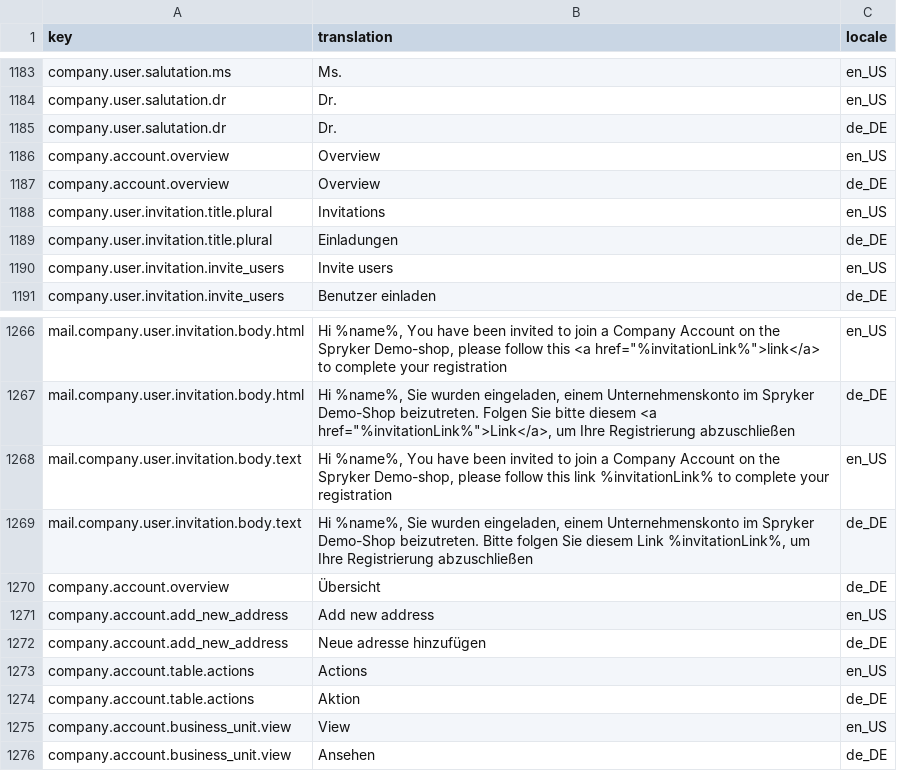
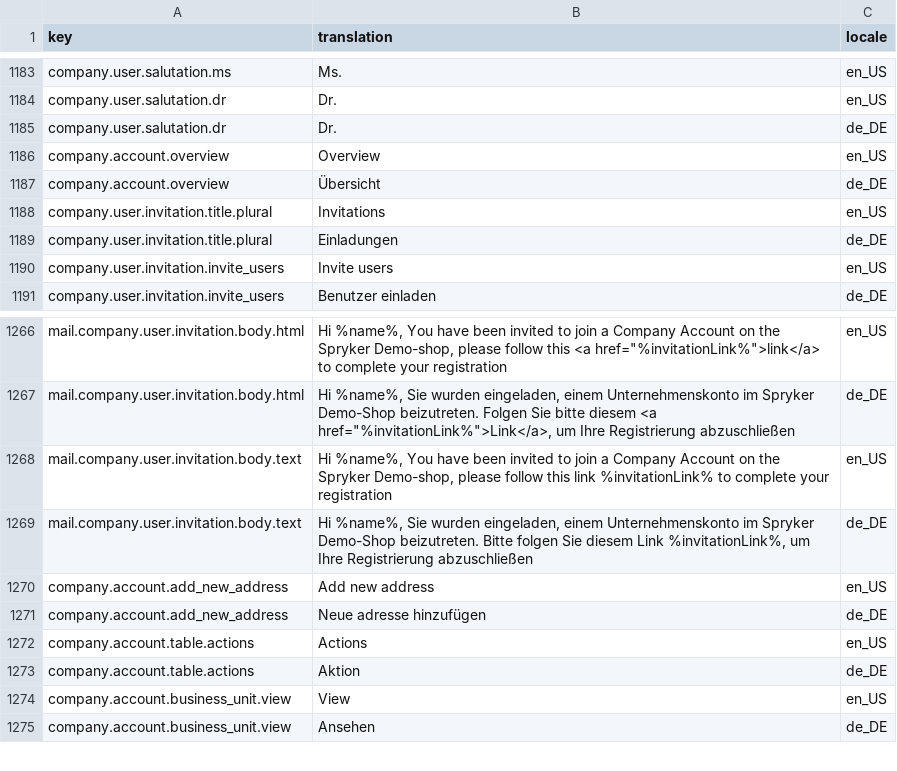
Before and after one commit to spryker-shop/b2b-demo-shop, a CSV file: data/import/glossary.csv, drawn as a sheet; only a part is shown, gaps mark what is left out.

Commit message:
add company nav

```diff
--- a/data/import/glossary.csv
+++ b/data/import/glossary.csv
@@ -1186,3 +1186,3 @@ company.user.salutation.dr,Dr.,de_DE
 company.account.overview,Overview,en_US
-company.account.overview,Overview,de_DE
+company.account.overview,Übersicht,de_DE
 company.user.invitation.title.plural,Invitations,en_US
@@ -1269,3 +1269,2 @@ mail.company.user.invitation.body.text,"Hi %name%, You have been invited to join
 mail.company.user.invitation.body.text,"Hi %name%, Sie wurden eingeladen, einem Unternehmenskonto im Spryker Demo-Shop beizutreten. Bitte folgen Sie diesem Link %invitationLink%, um Ihre Registrierung abzuschließen",de_DE
-company.account.overview,Übersicht,de_DE
 company.account.add_new_address,Add new address,en_US
```
Also changed, not shown: 2 other files.
